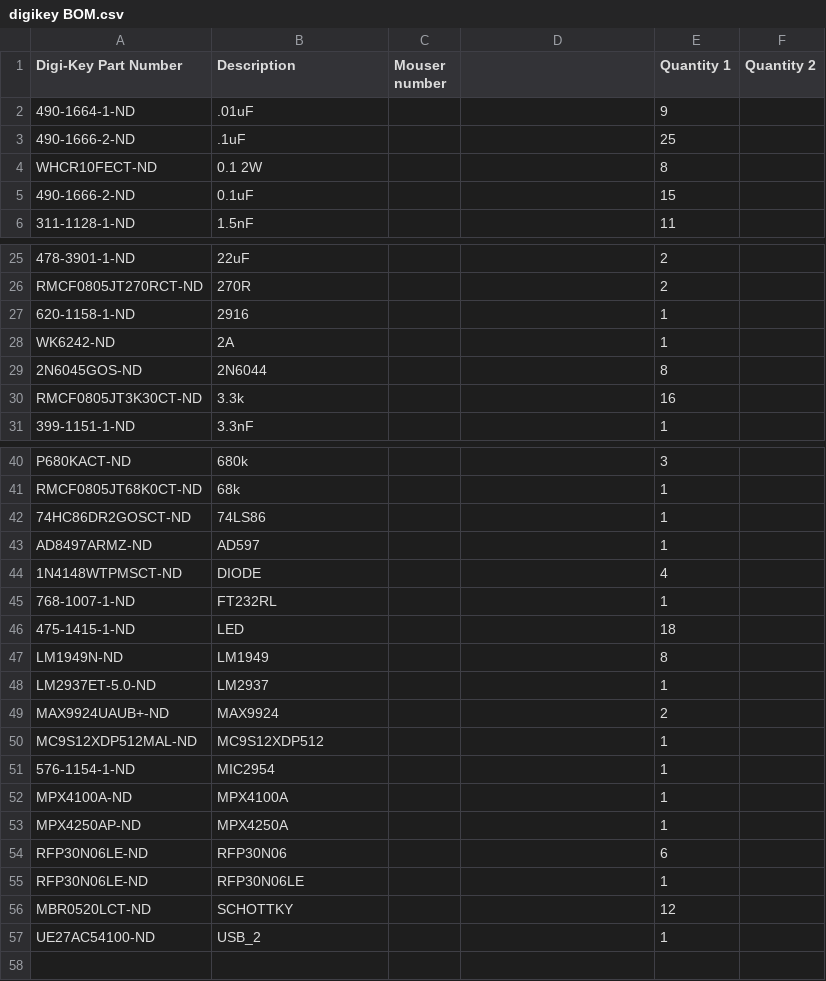
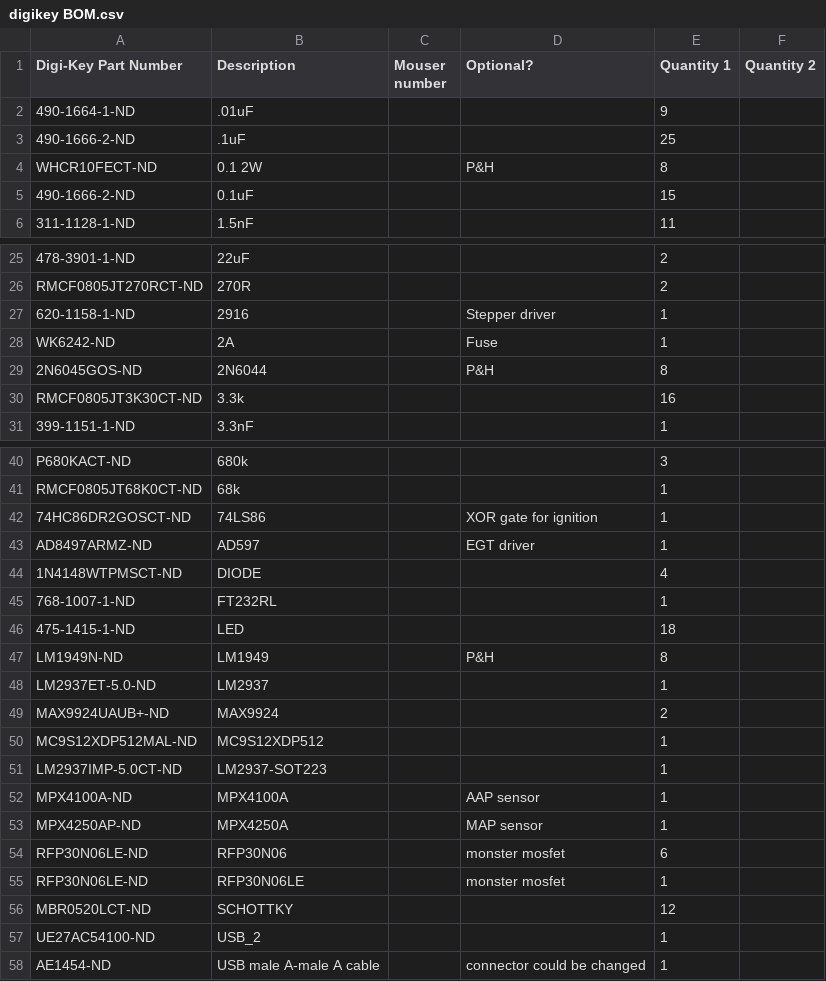
Before and after one commit to nitrousnrg/puma, a CSV file: BOMs/digikey BOM.csv, drawn as a sheet; only a part is shown, gaps mark what is left out; the diff covers the shown part only.

```diff
--- a/BOMs/digikey BOM.csv
+++ b/BOMs/digikey BOM.csv
@@ -1 +1 @@
-Digi-Key Part Number,Description,Mouser number,,Quantity 1,Quantity 2
+"Digi-Key Part Number","Description","Mouser number","Optional?","Quantity 1","Quantity 2"
@@ -4 +4 @@ Digi-Key Part Number,Description,Mouser number,,Quantity 1,Quantity 2
-WHCR10FECT-ND,         0.1 2W,,,  8,
+"WHCR10FECT-ND","         0.1 2W",,"P&H","  8",
@@ -27,3 +27,3 @@ RMCF0805JT270RCT-ND,           270R,,,  2,
-620-1158-1-ND ,           2916,,,  1,
-   WK6242-ND,             2A,,,  1,
-2N6045GOS-ND,         2N6044,,,  8,
+"620-1158-1-ND ","           2916",,"Stepper driver","  1",
+"   WK6242-ND","             2A",,"Fuse","  1",
+"2N6045GOS-ND","         2N6044",,"P&H","  8",
@@ -42,2 +42,2 @@ RMCF0805JT68K0CT-ND,            68k,,,  1,
-74HC86DR2GOSCT-ND,         74LS86,,,  1,
-AD8497ARMZ-ND,          AD597,,,  1,
+"74HC86DR2GOSCT-ND","         74LS86",,"XOR gate for ignition","  1",
+"AD8497ARMZ-ND","          AD597",,"EGT driver","  1",
@@ -47 +47 @@ AD8497ARMZ-ND,          AD597,,,  1,
-  LM1949N-ND,         LM1949,,,  8,
+"  LM1949N-ND","         LM1949",,"P&H","  8",
@@ -51,5 +51,5 @@ MC9S12XDP512MAL-ND,   MC9S12XDP512,,,  1,
-576-1154-1-ND,        MIC2954,,,  1,
- MPX4100A-ND,       MPX4100A,,,  1,
-MPX4250AP-ND,       MPX4250A,,,  1,
-RFP30N06LE-ND,       RFP30N06,,,  6,
-RFP30N06LE-ND,     RFP30N06LE,,,  1,
+"LM2937IMP-5.0CT-ND","       LM2937-SOT223",,,"  1",
+" MPX4100A-ND","       MPX4100A",,"AAP sensor","  1",
+"MPX4250AP-ND","       MPX4250A",,"MAP sensor","  1",
+"RFP30N06LE-ND","       RFP30N06",,"monster mosfet","  6",
+"RFP30N06LE-ND","     RFP30N06LE",,"monster mosfet","  1",
@@ -57,0 +58 @@ UE27AC54100-ND,          USB_2,,,  1,
+"AE1454-ND","USB male A-male A cable",,"connector could be changed",1,
```
Also changed, not shown: 2 edited cells elsewhere in this file, 38 other files.
